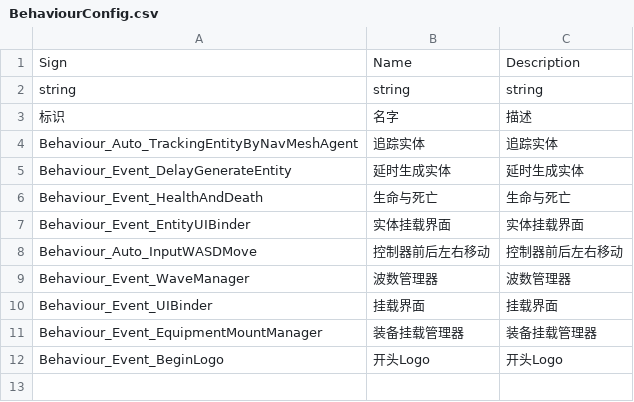
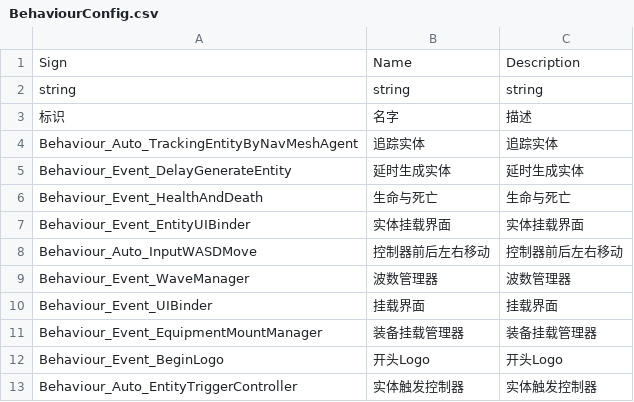
Before and after one commit to WH961230/LazyPanLab_CopyCube, a CSV file: Assets/StreamingAssets/Csv/BehaviourConfig.csv, drawn as a sheet.

```diff
--- a/Assets/StreamingAssets/Csv/BehaviourConfig.csv
+++ b/Assets/StreamingAssets/Csv/BehaviourConfig.csv
@@ -12 +12,2 @@ Behaviour_Event_EquipmentMountManager,装备挂载管理器,装备挂载管理
 Behaviour_Event_BeginLogo,开头Logo,开头Logo,,,
+Behaviour_Auto_EntityTriggerController,实体触发控制器,实体触发控制器,,,
```
Also changed, not shown: Assets/StreamingAssets/Csv/BehaviourGenerate.csv, Assets/StreamingAssets/Csv/ObjConfig.csv, 7 other files.
